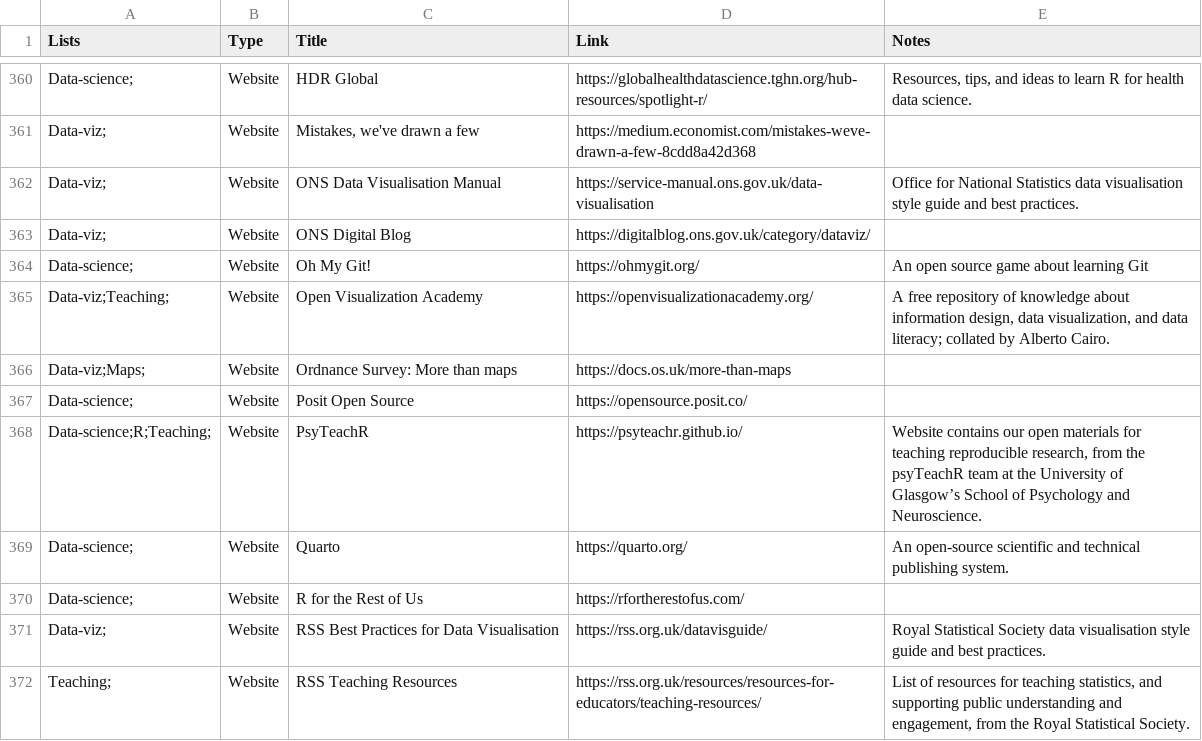
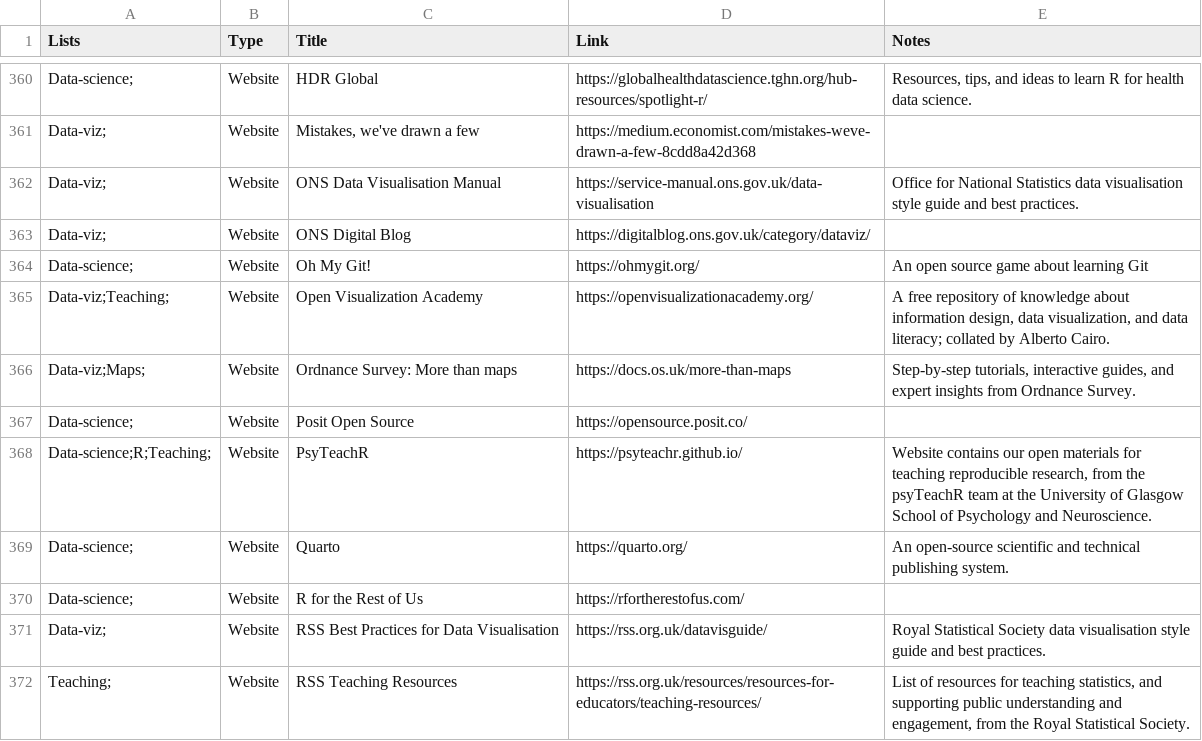
Before and after one commit to nrennie/resources, a CSV file: resources.csv, drawn as a sheet; only a part is shown, gaps mark what is left out; the diff covers the shown part only.

```diff
--- a/resources.csv
+++ b/resources.csv
@@ -365,5 +365,5 @@ Data-science;,Website,Oh My Git!,https://ohmygit.org/,An open source game about
 Data-viz;Teaching;,Website,Open Visualization Academy,https://openvisualizationacademy.org/,"A free repository of knowledge about information design, data visualization, and data literacy; collated by Alberto Cairo."
-Data-viz;Maps;,Website,Ordnance Survey: More than maps,https://docs.os.uk/more-than-maps,
+Data-viz;Maps;,Website,Ordnance Survey: More than maps,https://docs.os.uk/more-than-maps,"Step-by-step tutorials, interactive guides, and expert insights from Ordnance Survey."
 Data-science;,Website,Posit Open Source,https://opensource.posit.co/,
-Data-science;R;Teaching;,Website,PsyTeachR,https://psyteachr.github.io/,"Website contains our open materials for teaching reproducible research, from the psyTeachR team at the University of Glasgow’s School of Psychology and Neuroscience."
+Data-science;R;Teaching;,Website,PsyTeachR,https://psyteachr.github.io/,"Website contains our open materials for teaching reproducible research, from the psyTeachR team at the University of Glasgow School of Psychology and Neuroscience."
 Data-science;,Website,Quarto,https://quarto.org/,An open-source scientific and technical publishing system.
```
Also changed, not shown: 18 edited cells elsewhere in this file.
